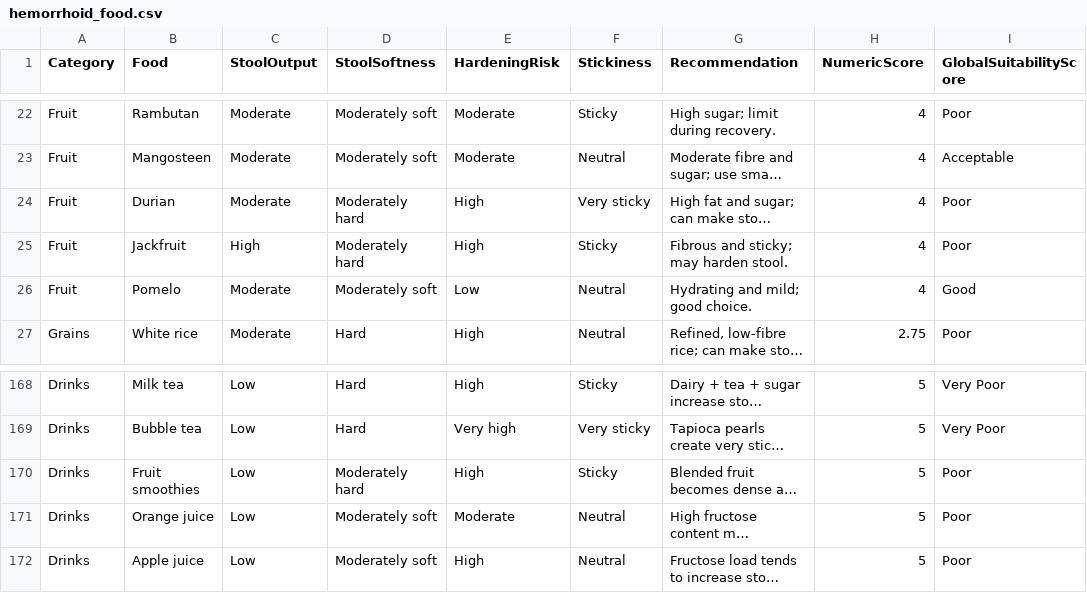
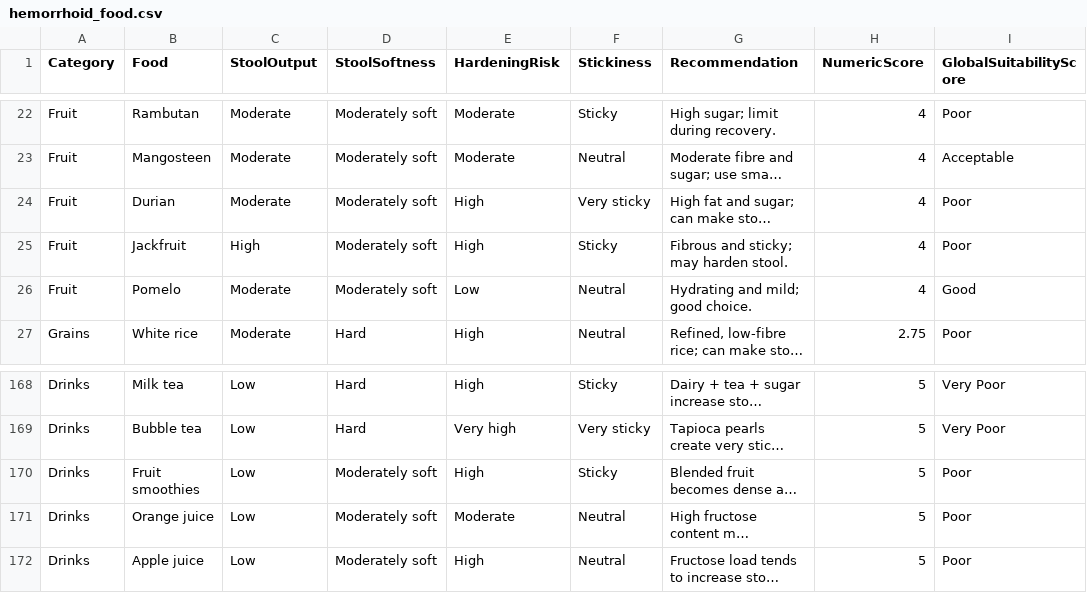
Before and after one commit to tramax/hemorrhoid-diet-lookup, a CSV file: hemorrhoid_food.csv, drawn as a sheet; only a part is shown, gaps mark what is left out; long unchanged cells end in …; the diff names each change by its address in the sheet, - before the commit and + after, or states it on an @@ line.

Commit message:
Update fruit and drink entries for improved stool softness recommendations

```diff
--- a/hemorrhoid_food.csv
+++ b/hemorrhoid_food.csv
-D24:D25 (StoolSoftness): Moderately hard
+D24:D25 (StoolSoftness): Moderately soft
-D170 (StoolSoftness): Moderately hard
+D170 (StoolSoftness): Moderately soft
```
